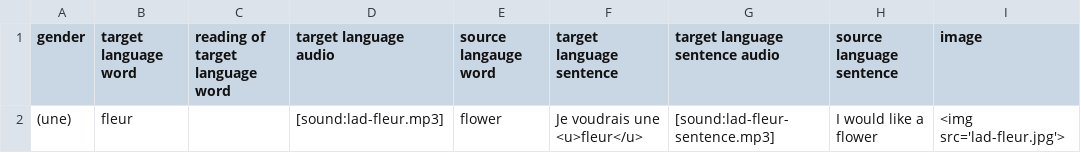
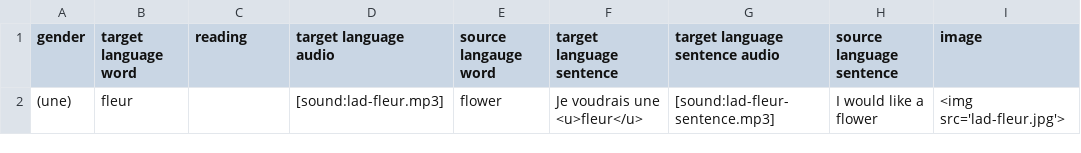
Before and after one commit to cutthroat78/Template-Language-Anki-Deck, a CSV file: template.csv, drawn as a sheet.

Commit message:
Update template.csv

```diff
--- a/template.csv
+++ b/template.csv
@@ -1,2 +1,2 @@
-gender,target language word,reading of target language word,target language audio,source langauge word,target language sentence,target language sentence audio,source language sentence,image
+gender,target language word,reading,target language audio,source langauge word,target language sentence,target language sentence audio,source language sentence,image
 (une),fleur,,[sound:lad-fleur.mp3],flower,Je voudrais une <u>fleur</u>,[sound:lad-fleur-sentence.mp3],I would like a flower,<img src='lad-fleur.jpg'>
```
